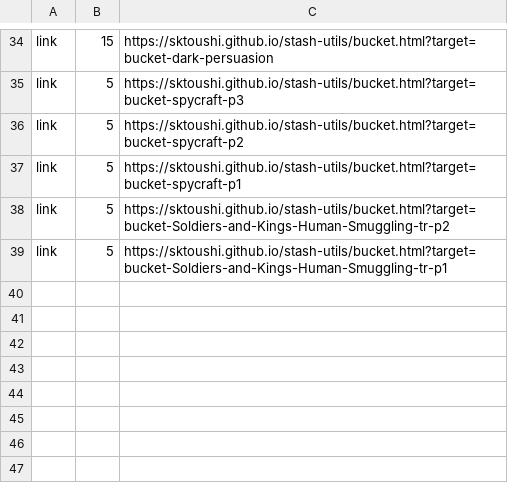
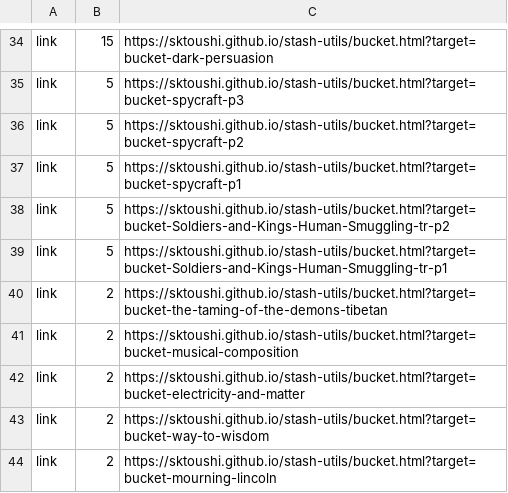
Before and after one commit to sktoushi/stash-utils, a CSV file: skyway-main-202503.csv, drawn as a sheet; only a part is shown, gaps mark what is left out.

Commit message:
Update skyway-main-202503.csv

```diff
--- a/skyway-main-202503.csv
+++ b/skyway-main-202503.csv
@@ -39 +39,6 @@ link,5,https://sktoushi.github.io/stash-utils/bucket.html?target=bucket-Soldiers
 link,5,https://sktoushi.github.io/stash-utils/bucket.html?target=bucket-Soldiers-and-Kings-Human-Smuggling-tr-p1
+link,2,https://sktoushi.github.io/stash-utils/bucket.html?target=bucket-the-taming-of-the-demons-tibetan
+link,2,https://sktoushi.github.io/stash-utils/bucket.html?target=bucket-musical-composition
+link,2,https://sktoushi.github.io/stash-utils/bucket.html?target=bucket-electricity-and-matter
+link,2,https://sktoushi.github.io/stash-utils/bucket.html?target=bucket-way-to-wisdom
+link,2,https://sktoushi.github.io/stash-utils/bucket.html?target=bucket-mourning-lincoln
```
